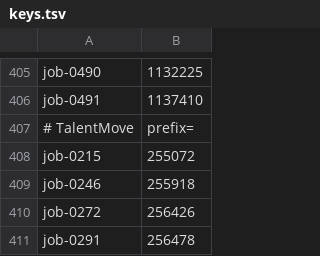
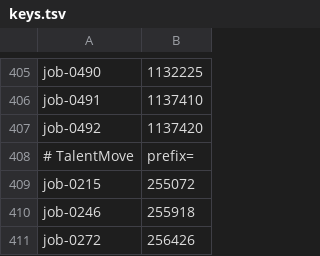
Before and after one commit to stupidkubik/job-searcher, a TSV file: data/index/keys.tsv, drawn as a sheet; only a part is shown, gaps mark what is left out; the shorter side is filled out with more unchanged rows; the diff names each change by its address in the sheet, - before the commit and + after, or states it on an @@ line.

```diff
--- a/data/index/keys.tsv
+++ b/data/index/keys.tsv
+row 407: job-0492 | 1137420
```
Also changed, not shown: data/index/known.tsv, data/job_sources.csv, 3 other files.
